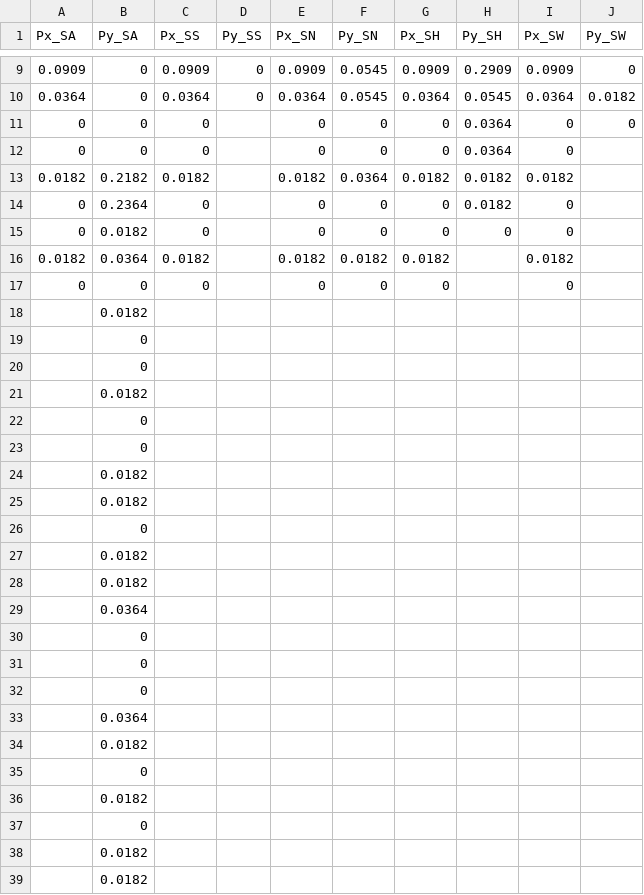
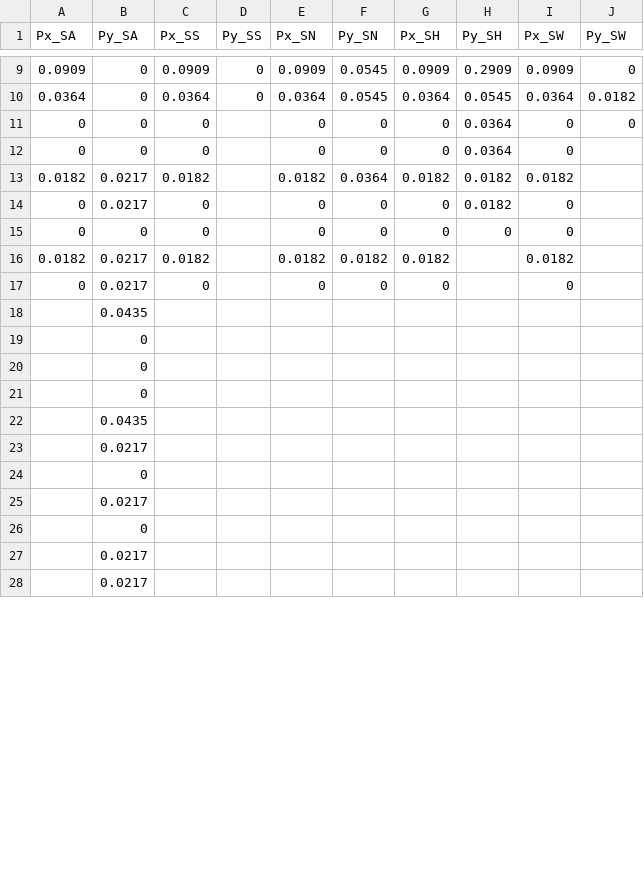
Before and after one commit to ScUth/Stat-final, a CSV file: 6 graph.csv, drawn as a sheet; only a part is shown, gaps mark what is left out; the diff covers the shown part only.

```diff
--- a/6 graph.csv
+++ b/6 graph.csv
@@ -12,19 +12,8 @@
 0,0,0,,0,0,0,0.0364,0,
-0.0182,0.2182,0.0182,,0.0182,0.0364,0.0182,0.0182,0.0182,
-0,0.2364,0,,0,0,0,0.0182,0,
-0,0.0182,0,,0,0,0,0,0,
-0.0182,0.0364,0.0182,,0.0182,0.0182,0.0182,,0.0182,
-0,0,0,,0,0,0,,0,
-,0.0182,,,,,,,,
-,0,,,,,,,,
-,0,,,,,,,,
-,0.0182,,,,,,,,
-,0,,,,,,,,
-,0,,,,,,,,
-,0.0182,,,,,,,,
-,0.0182,,,,,,,,
-,0,,,,,,,,
-,0.0182,,,,,,,,
-,0.0182,,,,,,,,
-,0.0364,,,,,,,,
+0.0182,0.0217,0.0182,,0.0182,0.0364,0.0182,0.0182,0.0182,
+0,0.0217,0,,0,0,0,0.0182,0,
+0,0,0,,0,0,0,0,0,
+0.0182,0.0217,0.0182,,0.0182,0.0182,0.0182,,0.0182,
+0,0.0217,0,,0,0,0,,0,
+,0.0435,,,,,,,,
 ,0,,,,,,,,
@@ -32,8 +21,8 @@
 ,0,,,,,,,,
-,0.0364,,,,,,,,
-,0.0182,,,,,,,,
+,0.0435,,,,,,,,
+,0.0217,,,,,,,,
 ,0,,,,,,,,
-,0.0182,,,,,,,,
+,0.0217,,,,,,,,
 ,0,,,,,,,,
-,0.0182,,,,,,,,
-,0.0182,,,,,,,,
+,0.0217,,,,,,,,
+,0.0217,,,,,,,,
```
Also changed, not shown: 12 edited cells elsewhere in this file, 4 other files.
